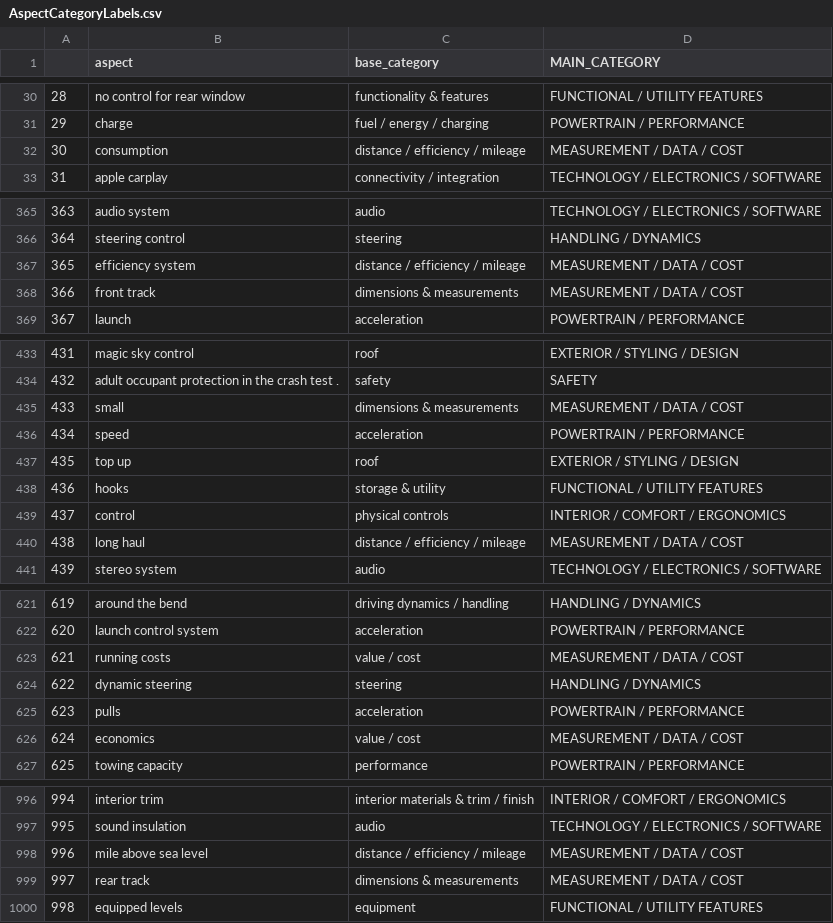
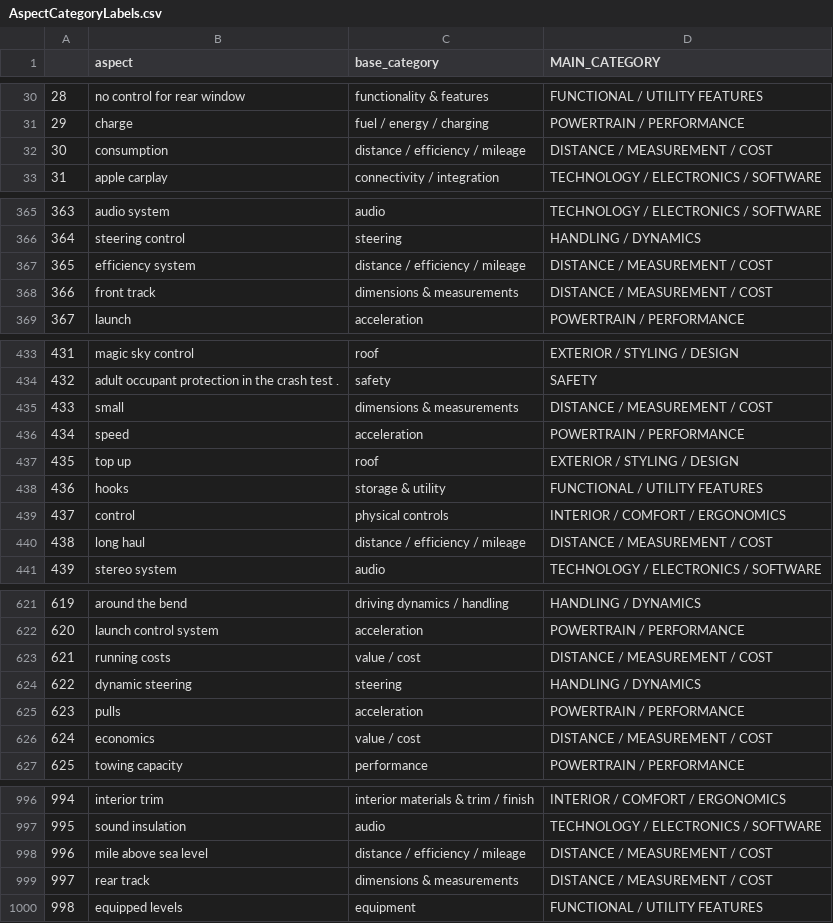
Before and after one commit to AtiUsm/MuseASTE, a CSV file: dataset/AspectCategoryLabels.csv, drawn as a sheet; only a part is shown, gaps mark what is left out; the diff covers the shown part only.

Commit message:
Update AspectCategoryLabels.csv

```diff
--- a/dataset/AspectCategoryLabels.csv
+++ b/dataset/AspectCategoryLabels.csv
@@ -31,3 +31,3 @@
 29,charge,fuel / energy / charging,POWERTRAIN / PERFORMANCE
-30,consumption,distance / efficiency / mileage,MEASUREMENT / DATA / COST
+30,consumption,distance / efficiency / mileage,DISTANCE / MEASUREMENT /  COST
 31,apple carplay,connectivity / integration,TECHNOLOGY / ELECTRONICS / SOFTWARE
@@ -366,4 +366,4 @@
 364,steering control,steering,HANDLING / DYNAMICS
-365,efficiency system,distance / efficiency / mileage,MEASUREMENT / DATA / COST
-366,front track,dimensions & measurements,MEASUREMENT / DATA / COST
+365,efficiency system,distance / efficiency / mileage,DISTANCE / MEASUREMENT /  COST
+366,front track,dimensions & measurements,DISTANCE / MEASUREMENT /  COST
 367,launch,acceleration,POWERTRAIN / PERFORMANCE
@@ -434,3 +434,3 @@
 432,adult occupant protection in the crash test .,safety,SAFETY
-433,small,dimensions & measurements,MEASUREMENT / DATA / COST
+433,small,dimensions & measurements,DISTANCE / MEASUREMENT /  COST
 434,speed,acceleration,POWERTRAIN / PERFORMANCE
@@ -439,3 +439,3 @@
 437,control,physical controls,INTERIOR / COMFORT / ERGONOMICS
-438,long haul,distance / efficiency / mileage,MEASUREMENT / DATA / COST
+438,long haul,distance / efficiency / mileage,DISTANCE / MEASUREMENT /  COST
 439,stereo system,audio,TECHNOLOGY / ELECTRONICS / SOFTWARE
@@ -622,6 +622,6 @@
 620,launch control system,acceleration,POWERTRAIN / PERFORMANCE
-621,running costs,value / cost,MEASUREMENT / DATA / COST
+621,running costs,value / cost,DISTANCE / MEASUREMENT /  COST
 622,dynamic steering,steering,HANDLING / DYNAMICS
 623,pulls,acceleration,POWERTRAIN / PERFORMANCE
-624,economics,value / cost,MEASUREMENT / DATA / COST
+624,economics,value / cost,DISTANCE / MEASUREMENT /  COST
 625,towing capacity,performance,POWERTRAIN / PERFORMANCE
@@ -997,4 +997,4 @@
 995,sound insulation,audio,TECHNOLOGY / ELECTRONICS / SOFTWARE
-996,mile above sea level,distance / efficiency / mileage,MEASUREMENT / DATA / COST
-997,rear track,dimensions & measurements,MEASUREMENT / DATA / COST
+996,mile above sea level,distance / efficiency / mileage,DISTANCE / MEASUREMENT /  COST
+997,rear track,dimensions & measurements,DISTANCE / MEASUREMENT /  COST
 998,equipped levels,equipment,FUNCTIONAL / UTILITY FEATURES
```
Also changed, not shown: 91 edited cells elsewhere in this file.
